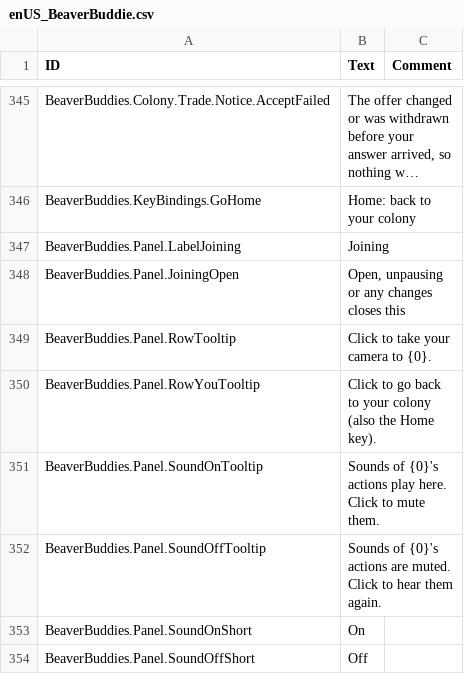
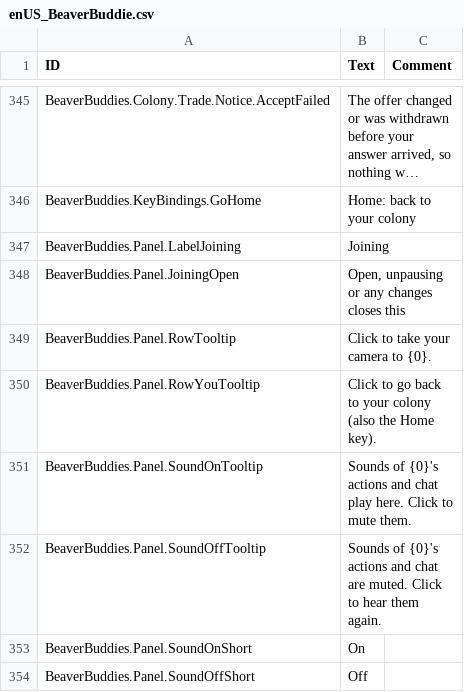
Before and after one commit to timbermods/TimberTogether, a CSV file: BeaverBuddies/Localizations/enUS_BeaverBuddie.csv, drawn as a sheet; only a part is shown, gaps mark what is left out; long unchanged cells end in ….

```diff
--- a/BeaverBuddies/Localizations/enUS_BeaverBuddie.csv
+++ b/BeaverBuddies/Localizations/enUS_BeaverBuddie.csv
@@ -384,4 +384,4 @@ BeaverBuddies.Panel.RowTooltip,"Click to take your camera to {0}.",""
 BeaverBuddies.Panel.RowYouTooltip,"Click to go back to your colony (also the Home key).",""
-BeaverBuddies.Panel.SoundOnTooltip,"Sounds of {0}'s actions play here. Click to mute them.",""
-BeaverBuddies.Panel.SoundOffTooltip,"Sounds of {0}'s actions are muted. Click to hear them again.",""
+BeaverBuddies.Panel.SoundOnTooltip,"Sounds of {0}'s actions and chat play here. Click to mute them.",""
+BeaverBuddies.Panel.SoundOffTooltip,"Sounds of {0}'s actions and chat are muted. Click to hear them again.",""
 BeaverBuddies.Panel.SoundOnShort,"On",""
```
Also changed, not shown: 5 other files.
